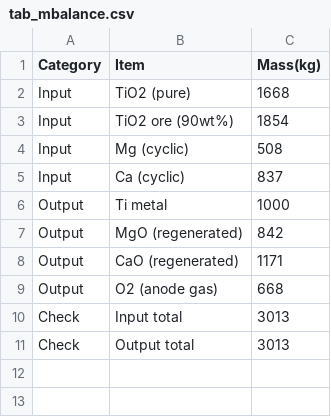
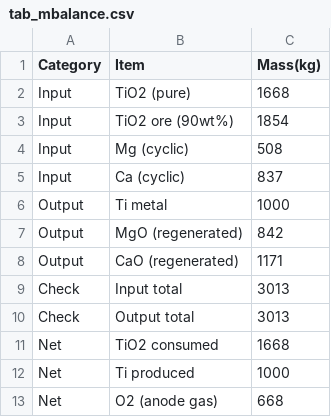
Before and after one commit to huyamingc/ti-in-situ-electrolysis, a CSV file: output/tab_mbalance.csv, drawn as a sheet.

Commit message:
Fix deterministic errors before first submission (batch 1)
- E-pO2: correct TiO2/Fe2O3/SiO2/Al2O3 dGf to 873K Barin values
  (TiO2 -748->-784 kJ/mol, resolves 35 kJ/mol internal contradiction
  with energy balance); E_red formula /2F -> /nF; add Al2O3 to order
- energy-sensitivity figure: remove unplottable 6112 contour, fix caption
- salt inventory: 234/168 t (0.5 wt%) -> 117/84 t (1 wt%)
- c_red derivation: 2.1 g/cm3/93 g/mol -> 1.8 g/cm3/85 g/mol (match script)
- TiCl4 separation-work formula -> multi-component minimum-work form
- binary table: add CaCl2-KCl row, unify CaMg2Cl6 melting point to 621 C
- deoxidation wording: 'polishes to' -> 'polishes far below' target
- tab_mbalance.csv: move O2 to Net section (fix 3681 vs 3013)
- verification_fix.py: concentration polarization uses ion concentrations
  and 1e-4 m diffusion layer; replace 999/inf/9999 sentinels with N/A;
  effective window now activation-only (matches manuscript)
- thermo_calc_v2.py: fix console Na/Ca sign error, ~103->~120 mV,
  correct Mg->Ca window interpretation

```diff
--- a/output/tab_mbalance.csv
+++ b/output/tab_mbalance.csv
@@ -8,4 +8,6 @@ Output,MgO (regenerated),842
 Output,CaO (regenerated),1171
-Output,O2 (anode gas),668
 Check,Input total,3013
 Check,Output total,3013
+Net,TiO2 consumed,1668
+Net,Ti produced,1000
+Net,O2 (anode gas),668
```
Also changed, not shown: output/tab_overpotential.csv, 6 other files.
